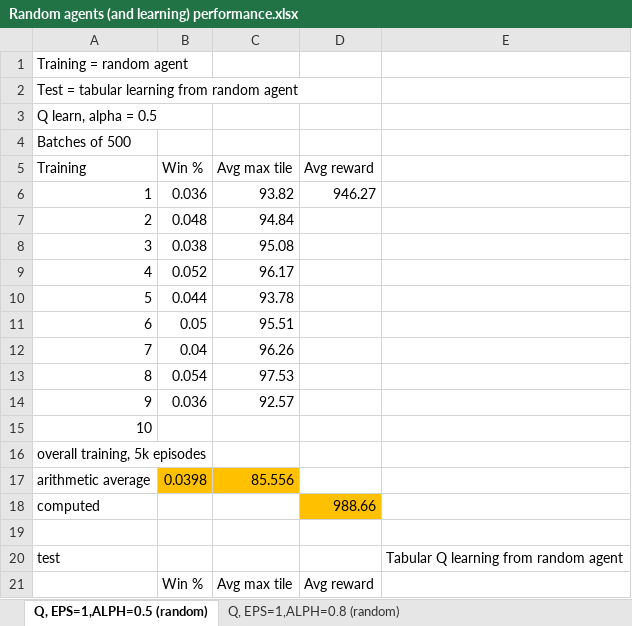
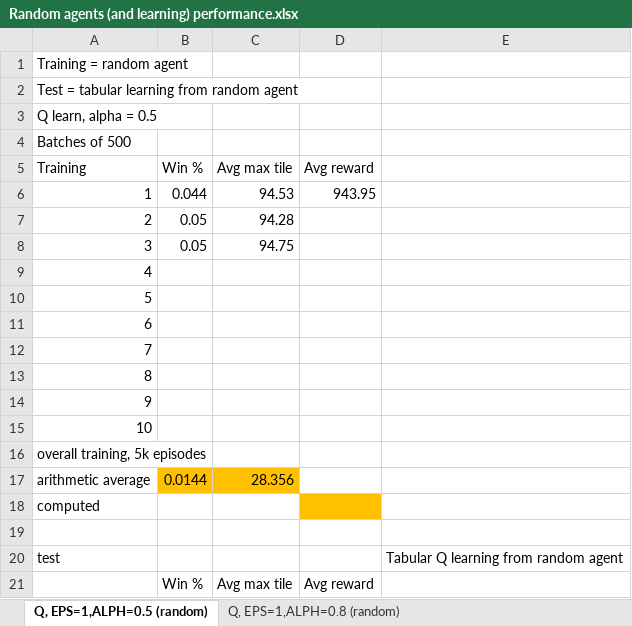
Before and after one commit to lutharsanen/DeepLearning2048, an Excel workbook: Random agents (and learning) performance.xlsx, sheet Q, EPS=1,ALPH=0.5 (random), drawn as a sheet; values as stored, in another font and other column widths than the file's, no borders; the diff names each change by its address in the sheet, - before the commit and + after, or states it on an @@ line.

```diff
--- a/Random agents (and learning) performance.xlsx (sheet Q, EPS=1,ALPH=0.5 (random))
+++ b/Random agents (and learning) performance.xlsx (sheet Q, EPS=1,ALPH=0.5 (random))
-B6 (Win %): 0.036
+B6 (Win %): 0.044
-C6 (Avg max tile): 93.82
+C6 (Avg max tile): 94.53
-D6 (Avg reward): 946.27
+D6 (Avg reward): 943.95
-B7 (Win %): 0.048
+B7 (Win %): 0.05
-C7 (Avg max tile): 94.84
+C7 (Avg max tile): 94.28
-B8 (Win %): 0.038
+B8 (Win %): 0.05
-C8 (Avg max tile): 95.08
+C8 (Avg max tile): 94.75
-B9 (Win %): 0.052
+B9 (Win %): (empty)
-C9 (Avg max tile): 96.17
+C9 (Avg max tile): (empty)
-B10 (Win %): 0.044
+B10 (Win %): (empty)
-C10 (Avg max tile): 93.78
+C10 (Avg max tile): (empty)
-B11 (Win %): 0.05
+B11 (Win %): (empty)
-C11 (Avg max tile): 95.51
+C11 (Avg max tile): (empty)
-B12 (Win %): 0.04
+B12 (Win %): (empty)
-C12 (Avg max tile): 96.26
+C12 (Avg max tile): (empty)
-B13 (Win %): 0.054
+B13 (Win %): (empty)
-C13 (Avg max tile): 97.53
+C13 (Avg max tile): (empty)
-B14 (Win %): 0.036
+B14 (Win %): (empty)
-C14 (Avg max tile): 92.57
+C14 (Avg max tile): (empty)
-B17 (Win %): 0.0398
+B17 (Win %): 0.0144
-C17 (Avg max tile): 85.556
+C17 (Avg max tile): 28.356
-D18 (Avg reward): 988.66
+D18 (Avg reward): (empty)
```
Also changed, not shown: sheet Q, EPS=1,ALPH=0.8 (random), 1 other file.
